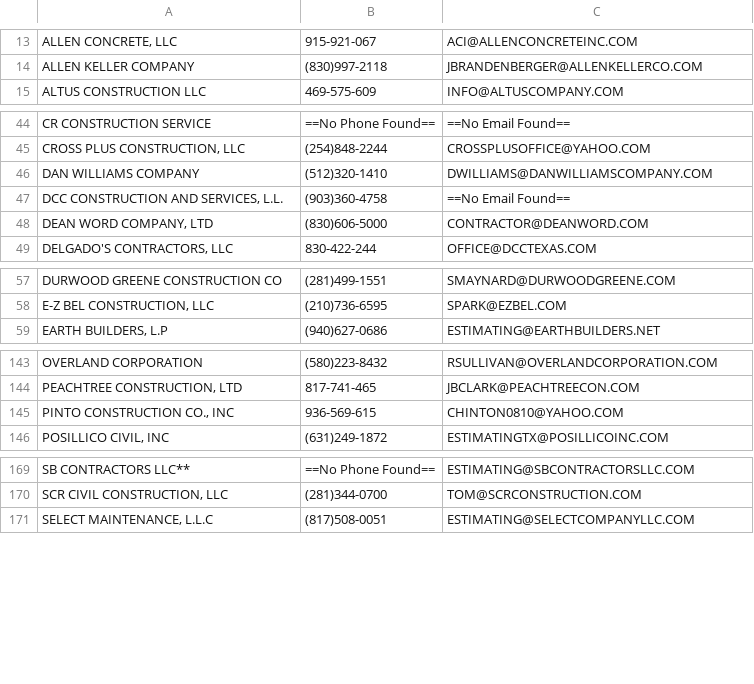
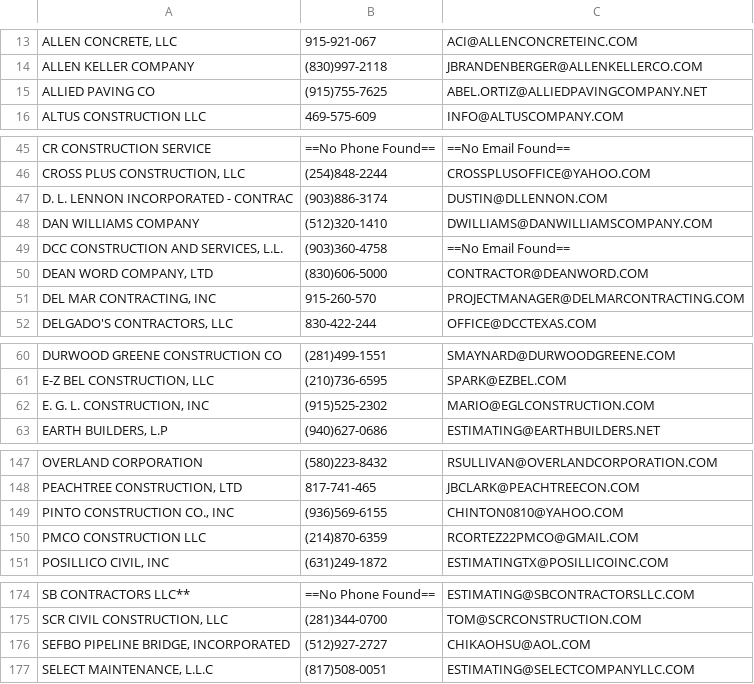
Before and after one commit to jwilliams132/Bid-Proposal-Program, a CSV file: src/main/resources/gearworks/Contractor List.csv, drawn as a sheet; only a part is shown, gaps mark what is left out; the diff covers the shown part only.

```diff
--- a/src/main/resources/gearworks/Contractor List.csv
+++ b/src/main/resources/gearworks/Contractor List.csv
@@ -14,2 +14,3 @@ ALLEN CONCRETE, LLC|915-921-067|ACI@ALLENCONCRETEINC.COM
 ALLEN KELLER COMPANY|(830)997-2118|JBRANDENBERGER@ALLENKELLERCO.COM
+ALLIED PAVING CO|(915)755-7625|ABEL.ORTIZ@ALLIEDPAVINGCOMPANY.NET
 ALTUS CONSTRUCTION LLC|469-575-609|INFO@ALTUSCOMPANY.COM
@@ -45,2 +46,3 @@ CR CONSTRUCTION SERVICE|==No Phone Found==|==No Email Found==
 CROSS PLUS CONSTRUCTION, LLC|(254)848-2244|CROSSPLUSOFFICE@YAHOO.COM
+D. L. LENNON INCORPORATED - CONTRAC|(903)886-3174|DUSTIN@DLLENNON.COM
 DAN WILLIAMS COMPANY|(512)320-1410|DWILLIAMS@DANWILLIAMSCOMPANY.COM
@@ -48,2 +50,3 @@ DCC CONSTRUCTION AND SERVICES, L.L.|(903)360-4758|==No Email Found==
 DEAN WORD COMPANY, LTD|(830)606-5000|CONTRACTOR@DEANWORD.COM
+DEL MAR CONTRACTING, INC|915-260-570|PROJECTMANAGER@DELMARCONTRACTING.COM
 DELGADO'S CONTRACTORS, LLC|830-422-244|OFFICE@DCCTEXAS.COM
@@ -58,2 +61,3 @@ DURWOOD GREENE CONSTRUCTION CO|(281)499-1551|SMAYNARD@DURWOODGREENE.COM
 E-Z BEL CONSTRUCTION, LLC|(210)736-6595|SPARK@EZBEL.COM
+E. G. L. CONSTRUCTION, INC|(915)525-2302|MARIO@EGLCONSTRUCTION.COM
 EARTH BUILDERS, L.P|(940)627-0686|ESTIMATING@EARTHBUILDERS.NET
@@ -144,3 +148,4 @@ OVERLAND CORPORATION|(580)223-8432|RSULLIVAN@OVERLANDCORPORATION.COM
 PEACHTREE CONSTRUCTION, LTD|817-741-465|JBCLARK@PEACHTREECON.COM
-PINTO CONSTRUCTION CO., INC|936-569-615|CHINTON0810@YAHOO.COM
+PINTO CONSTRUCTION CO., INC|(936)569-6155|CHINTON0810@YAHOO.COM
+PMCO CONSTRUCTION LLC|(214)870-6359|RCORTEZ22PMCO@GMAIL.COM
 POSILLICO CIVIL, INC|(631)249-1872|ESTIMATINGTX@POSILLICOINC.COM
@@ -170,2 +175,3 @@ SB CONTRACTORS LLC**|==No Phone Found==|ESTIMATING@SBCONTRACTORSLLC.COM
 SCR CIVIL CONSTRUCTION, LLC|(281)344-0700|TOM@SCRCONSTRUCTION.COM
+SEFBO PIPELINE BRIDGE, INCORPORATED|(512)927-2727|CHIKAOHSU@AOL.COM
 SELECT MAINTENANCE, L.L.C|(817)508-0051|ESTIMATING@SELECTCOMPANYLLC.COM
```
Also changed, not shown: 1 added row and 1 edited cell elsewhere in this file, 4 other files.
